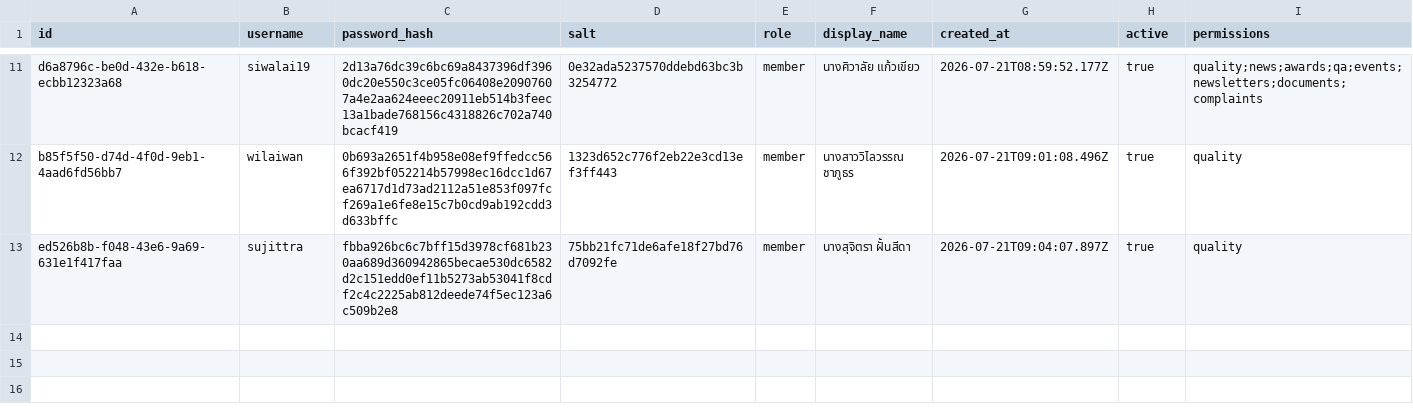
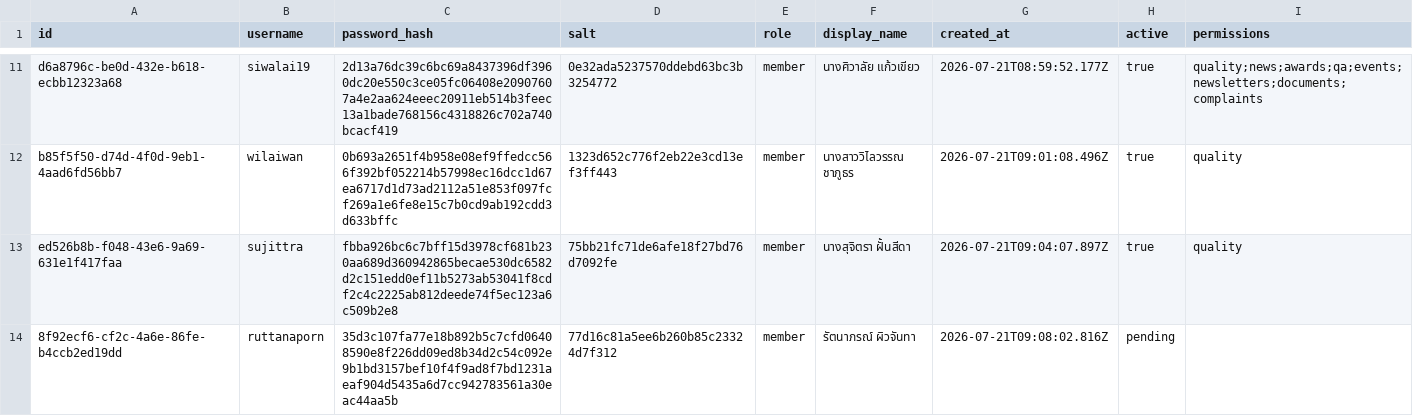
Before and after one commit to boasnirut/np, a CSV file: data/users.csv, drawn as a sheet; only a part is shown, gaps mark what is left out.

Commit message:
สมัครสมาชิกเว็บไซต์: ruttanaporn

```diff
--- a/data/users.csv
+++ b/data/users.csv
@@ -13 +13,2 @@ b85f5f50-d74d-4f0d-9eb1-4aad6fd56bb7,wilaiwan,0b693a2651f4b958e08ef9ffedcc566f39
 ed526b8b-f048-43e6-9a69-631e1f417faa,sujittra,fbba926bc6c7bff15d3978cf681b230aa689d360942865becae530dc6582d2c151edd0ef11b5273ab53041f8cdf2c4c2225ab812deede74f5ec123a6c509b2e8,75bb21fc71de6afe18f27bd76d7092fe,member,นางสุจิตรา ฝั้นสีดา,2026-07-21T09:04:07.897Z,true,quality
+8f92ecf6-cf2c-4a6e-86fe-b4ccb2ed19dd,ruttanaporn,35d3c107fa77e18b892b5c7cfd06408590e8f226dd09ed8b34d2c54c092e9b1bd3157bef10f4f9ad8f7bd1231aeaf904d5435a6d7cc942783561a30eac44aa5b,77d16c81a5ee6b260b85c23324d7f312,member,รัตนาภรณ์  ผิวจันทา,2026-07-21T09:08:02.816Z,pending,
```
